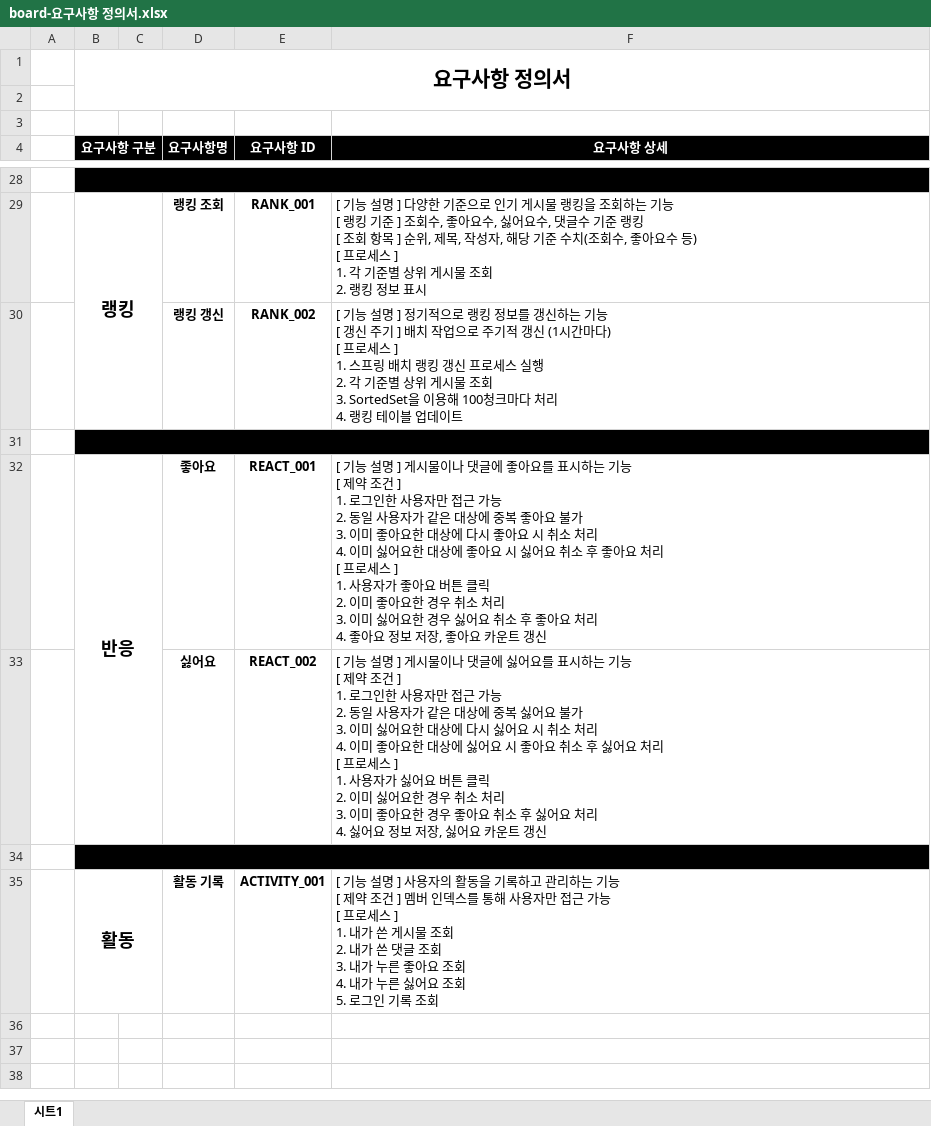
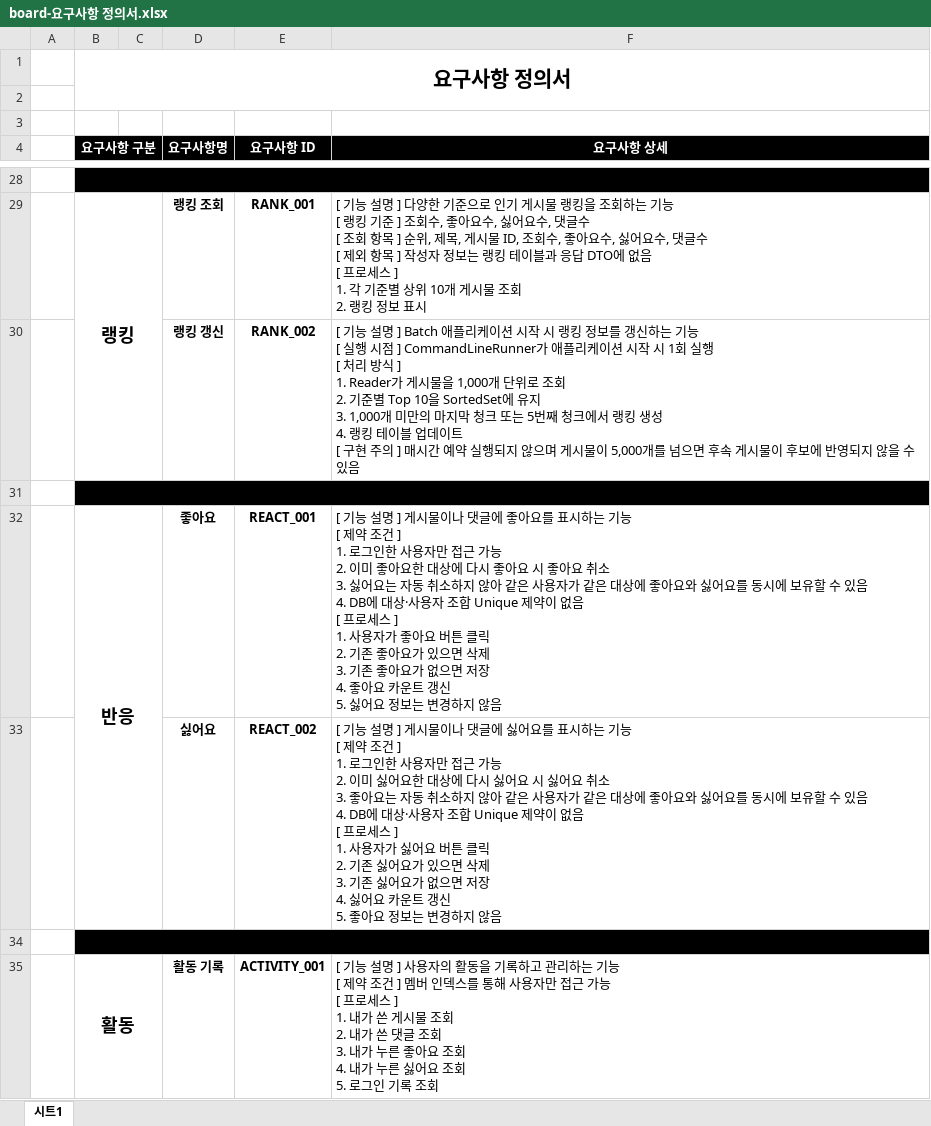
Before and after one commit to mpqm/spring-service-board, an Excel workbook: meta/docs/board-요구사항 정의서.xlsx, sheet 시트1, drawn as a sheet; only a part is shown, gaps mark what is left out; values as stored, in another font and other column widths than the file's, no borders; charts and pictures not drawn; ↵ is a line break in a cell; the diff covers the shown part only; the diff names each change by its address in the sheet, - before the commit and + after, or states it on an @@ line.

```diff
--- a/meta/docs/board-요구사항 정의서.xlsx (sheet 시트1)
+++ b/meta/docs/board-요구사항 정의서.xlsx (sheet 시트1)
-F29 (요구사항 상세): …댓글수 기준 랭킹 ↵ [ 조회 항목 ] 순위, 제목, 작성자, 해당 기준 수치(조회수, 좋아요수 등) ↵ [ 프로세스 ] ↵ 1. 각 기준별 상위 게시물…
+F29 (요구사항 상세): …댓글수 ↵ [ 조회 항목 ] 순위, 제목, 게시물 ID, 조회수, 좋아요수, 싫어요수, 댓글수 ↵ [ 제외 항목 ] 작성자 정보는 랭킹 테이블과 응답 DTO에 없음 ↵ [ 프로세스 ] ↵ 1. 각 기준별 상위 10개 게시물…
-F30 (요구사항 상세): …설명 ] 정기적으로 랭킹 정보를 갱신하는 기능 ↵ [ 갱신 주기 ] 배치 작업으로 주기적 갱신 (1시간마다) ↵ [ 프로세스 ] ↵ 1. 스프링 배치 랭킹 갱신 프로세스 실행 ↵ 2. 각 기준별 상위 게시물 조회 ↵ 3. SortedSet을 이용해 100청크마다 처리 ↵ 4. 랭킹 테이블 업데이트
+F30 (요구사항 상세): …설명 ] Batch 애플리케이션 시작 시 랭킹 정보를 갱신하는 기능 ↵ [ 실행 시점 ] CommandLineRunner가 애플리케이션 시작 시 1회 실행 ↵ [ 처리 방식 ] ↵ 1. Reader가 게시물을 1,000개 단위로 조회 ↵ 2. 기준별 Top 10을 SortedSet에 유지 ↵ 3. 1,000개 미만의 마지막 청크 또는 5번째 청크에서 랭킹 생성 ↵ 4. 랭킹 테이블 업데이트 ↵ [ 구현 주의 ] 매시간 예약 실행되지 않으며 게시물이 5,000개를 넘으면 후속 게시물이 후보에 반영되지 않을 수 있음
-F32 (요구사항 상세): …가능 ↵ 2. 동일 사용자가 같은 대상에 중복 좋아요 불가 ↵ 3. 이미 좋아요한 대상에 다시 좋아요 시 취소 처리 ↵ 4. 이미 싫어요한 대상에 좋아요 시 싫어요 취소 후 좋아요 처리 ↵ [ 프로세스 ] ↵ 1. 사용자가 좋아요 버튼 클릭 ↵ 2. 이미 좋아요한 경우 취소 처리 ↵ 3. 이미 싫어요한 경우 싫어요 취소 후 좋아요 처리 ↵ 4. 좋아요 정보 저장, 좋아요 카운트 갱신
+F32 (요구사항 상세): …가능 ↵ 2. 이미 좋아요한 대상에 다시 좋아요 시 좋아요 취소 ↵ 3. 싫어요는 자동 취소하지 않아 같은 사용자가 같은 대상에 좋아요와 싫어요를 동시에 보유할 수 있음 ↵ 4. DB에 대상·사용자 조합 Unique 제약이 없음 ↵ [ 프로세스 ] ↵ 1. 사용자가 좋아요 버튼 클릭 ↵ 2. 기존 좋아요가 있으면 삭제 ↵ 3. 기존 좋아요가 없으면 저장 ↵ 4. 좋아요 카운트 갱신 ↵ 5. 싫어요 정보는 변경하지 않음
-F33 (요구사항 상세): …가능 ↵ 2. 동일 사용자가 같은 대상에 중복 싫어요 불가 ↵ 3. 이미 싫어요한 대상에 다시 싫어요 시 취소 처리 ↵ 4. 이미 좋아요한 대상에 싫어요 시 좋아요 취소 후 싫어요 처리 ↵ [ 프로세스 ] ↵ 1. 사용자가 싫어요 버튼 클릭 ↵ 2. 이미 싫어요한 경우 취소 처리 ↵ 3. 이미 좋아요한 경우 좋아요 취소 후 싫어요 처리 ↵ 4. 싫어요 정보 저장, 싫어요 카운트 갱신
+F33 (요구사항 상세): …가능 ↵ 2. 이미 싫어요한 대상에 다시 싫어요 시 싫어요 취소 ↵ 3. 좋아요는 자동 취소하지 않아 같은 사용자가 같은 대상에 좋아요와 싫어요를 동시에 보유할 수 있음 ↵ 4. DB에 대상·사용자 조합 Unique 제약이 없음 ↵ [ 프로세스 ] ↵ 1. 사용자가 싫어요 버튼 클릭 ↵ 2. 기존 싫어요가 있으면 삭제 ↵ 3. 기존 싫어요가 없으면 저장 ↵ 4. 싫어요 카운트 갱신 ↵ 5. 좋아요 정보는 변경하지 않음
```
Also changed, not shown: 10 edited cells elsewhere in this sheet, charts or pictures, 2 other files.
